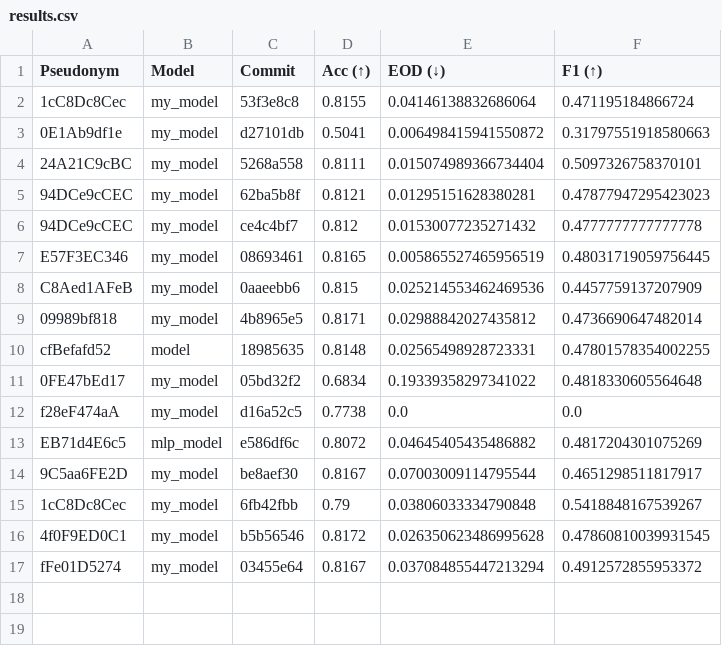
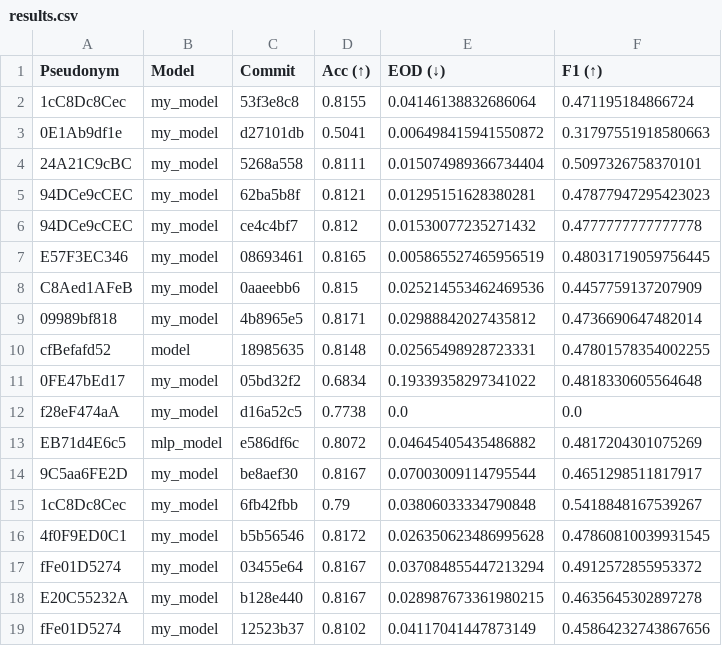
Before and after one commit to cs349s26/leaderboard-hw3, a CSV file: results.csv, drawn as a sheet; the diff names each change by its address in the sheet, - before the commit and + after, or states it on an @@ line.

```diff
--- a/results.csv
+++ b/results.csv
+row 18: E20C55232A | my_model | b128e440 | 0.8167 | 0.028987673361980215 | 0.4635645302897278
+row 19: fFe01D5274 | my_model | 12523b37 | 0.8102 | 0.04117041447873149 | 0.45864232743867656
```
Also changed, not shown: 1 other file.
